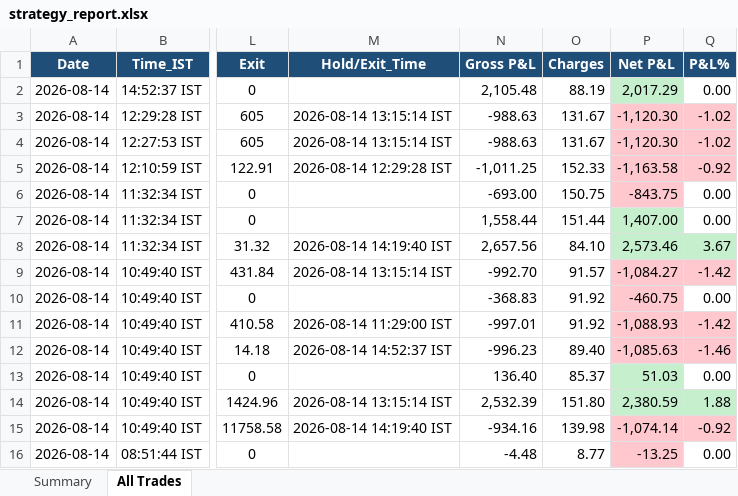
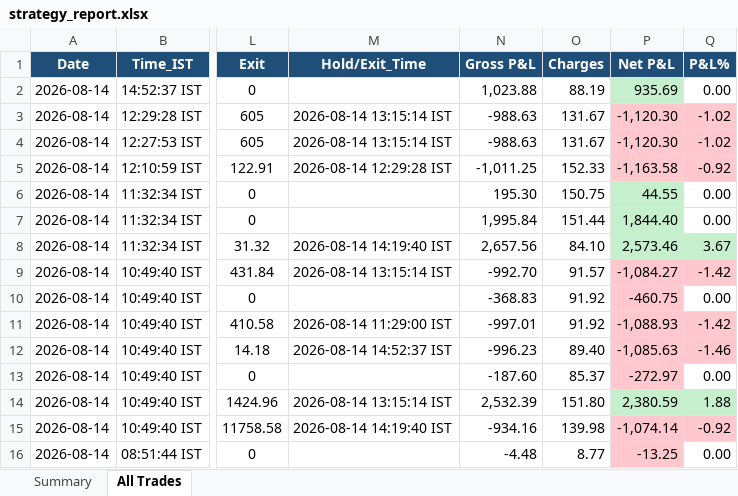
Before and after one commit to thokfoot/free-4-market-master, an Excel workbook: logs/strategy_report.xlsx, sheet All Trades, drawn as a sheet; only a part is shown, gaps mark what is left out; values as stored, in another font and other column widths than the file's, no borders; the diff names each change by its address in the sheet, - before the commit and + after, or states it on an @@ line.

```diff
--- a/logs/strategy_report.xlsx (sheet All Trades)
+++ b/logs/strategy_report.xlsx (sheet All Trades)
-N2 (Gross P&L): 2,105.48
+N2 (Gross P&L): 1,023.88
-P2 (Net P&L): 2,017.29
+P2 (Net P&L): 935.69
-N6 (Gross P&L): -693.00
+N6 (Gross P&L): 195.30
-P6 (Net P&L): -843.75
+P6 (Net P&L): 44.55
-P6 fill: #FFC7CE
+P6 fill: #C6EFCE
-N7 (Gross P&L): 1,558.44
+N7 (Gross P&L): 1,995.84
-P7 (Net P&L): 1,407.00
+P7 (Net P&L): 1,844.40
-N13 (Gross P&L): 136.40
+N13 (Gross P&L): -187.60
-P13 (Net P&L): 51.03
+P13 (Net P&L): -272.97
-P13 fill: #C6EFCE
+P13 fill: #FFC7CE
```
Also changed, not shown: 4 other files.
